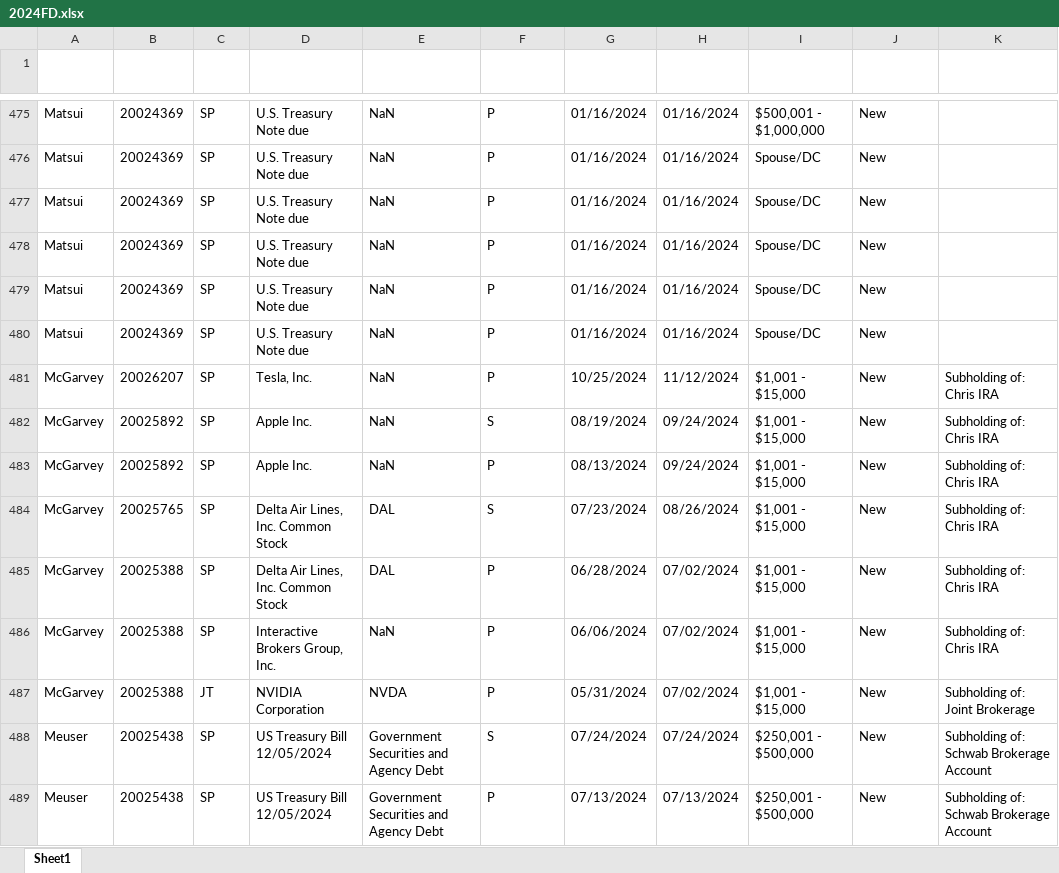
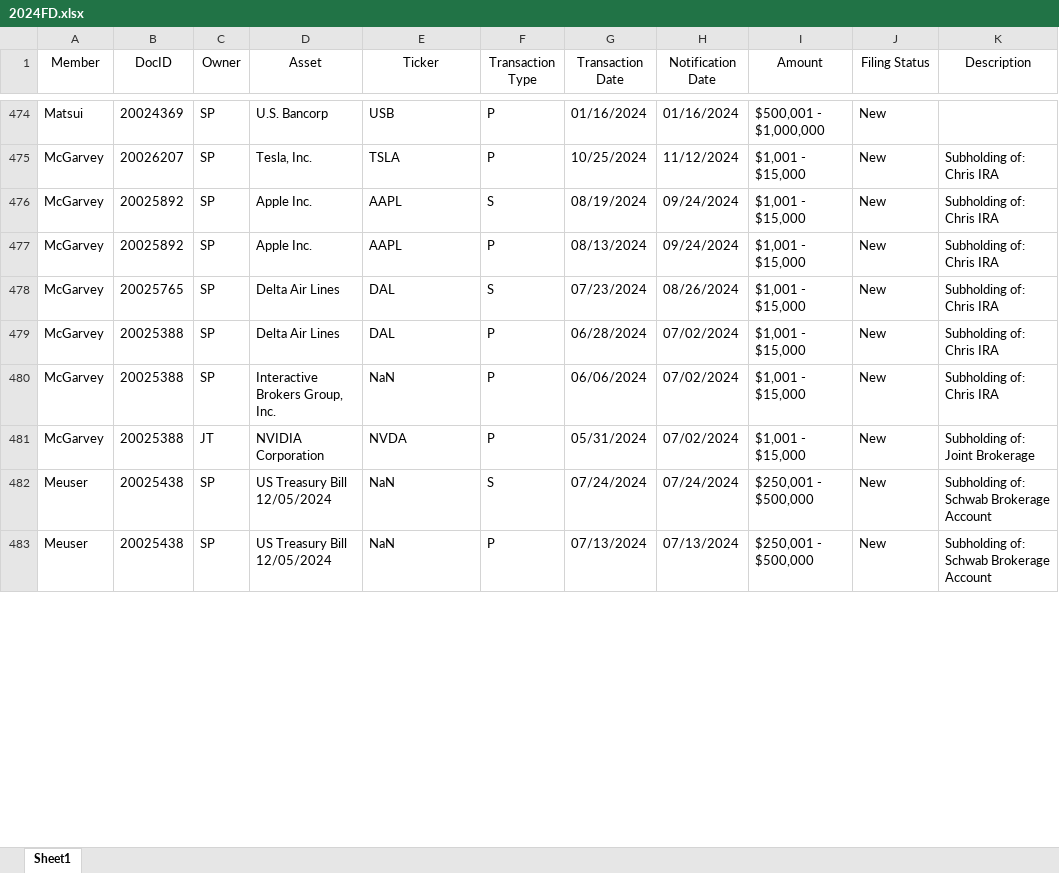
Before and after one commit to Lawrence908/capitolscope, an Excel workbook: data/congress/csv/2024FD.xlsx, sheet Sheet1, drawn as a sheet; only a part is shown, gaps mark what is left out; values as stored, in another font and other column widths than the file's, no borders; table styles not drawn; removed rows and columns are numbered as before the commit, all else as after; the diff covers the shown part only; the diff names each change by its address in the sheet, - before the commit and + after, or states it on an @@ line.

```diff
--- a/data/congress/csv/2024FD.xlsx (sheet Sheet1)
+++ b/data/congress/csv/2024FD.xlsx (sheet Sheet1)
@@ A1:K1 bold: on → off, text colour: #FFFFFF → black @@
-D474 (Asset): U.S. Treasury Note due
+D474 (Asset): U.S. Bancorp
-E474 (Ticker): NaN
+E474 (Ticker): USB
-row 476: Matsui | 20024369 | SP | U.S. Treasury Note due | NaN | P | 01/16/2024 | 01/16/2024 | Spouse/DC | New
-row 477: Matsui | 20024369 | SP | U.S. Treasury Note due | NaN | P | 01/16/2024 | 01/16/2024 | Spouse/DC | New
-row 478: Matsui | 20024369 | SP | U.S. Treasury Note due | NaN | P | 01/16/2024 | 01/16/2024 | Spouse/DC | New
-row 479: Matsui | 20024369 | SP | U.S. Treasury Note due | NaN | P | 01/16/2024 | 01/16/2024 | Spouse/DC | New
-row 480: Matsui | 20024369 | SP | U.S. Treasury Note due | NaN | P | 01/16/2024 | 01/16/2024 | Spouse/DC | New
-E475 (Ticker): NaN
+E475 (Ticker): TSLA
-E476:E477 (Ticker): NaN
+E476:E477 (Ticker): AAPL
-D478:D479 (Asset): Delta Air Lines, Inc. Common Stock
+D478:D479 (Asset): Delta Air Lines
-E482:E483 (Ticker): Government Securities and Agency Debt
+E482:E483 (Ticker): NaN
```
Also changed, not shown: 23 added rows, 51 removed rows and 514 edited cells elsewhere in this sheet, data/congress/2020FD.xlsx, data/congress/2023FD.xlsx, 50 other files.
